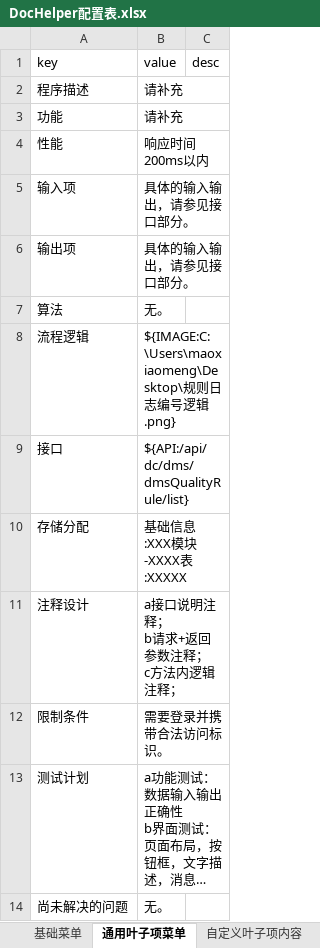
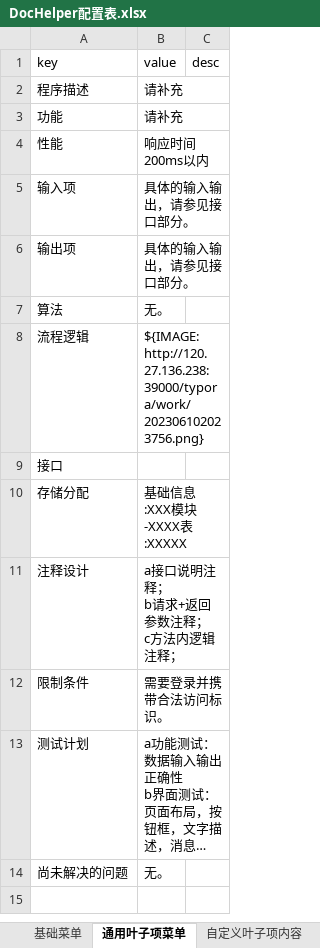
Before and after one commit to maoxiaomeng2021/doc-helper, an Excel workbook: src/main/resources/DocHelper配置表.xlsx, sheet 通用叶子项菜单, drawn as a sheet; long unchanged cells end in …; values as stored, in another font and other column widths than the file's, no borders; the diff names each change by its address in the sheet, - before the commit and + after, or states it on an @@ line.

```diff
--- a/src/main/resources/DocHelper配置表.xlsx (sheet 通用叶子项菜单)
+++ b/src/main/resources/DocHelper配置表.xlsx (sheet 通用叶子项菜单)
-B8 (value): ${IMAGE:C:\Users\maoxiaomeng\Desktop\规则日志编号逻辑.png}
+B8 (value): ${IMAGE:http://120.27.136.238:39000/typora/work/202306102023756.png}
-B9 (value): ${API:/api/dc/dms/dmsQualityRule/list}
+B9 (value): (empty)
```
Also changed, not shown: sheet 自定义叶子项内容, sheet 自定义配置, 2 other files.
